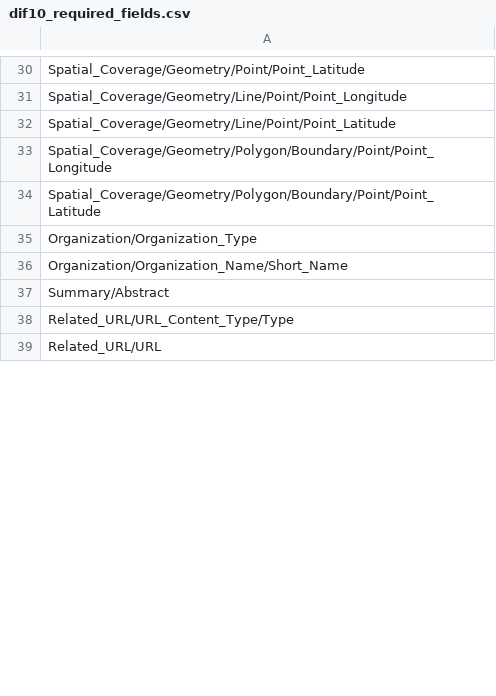
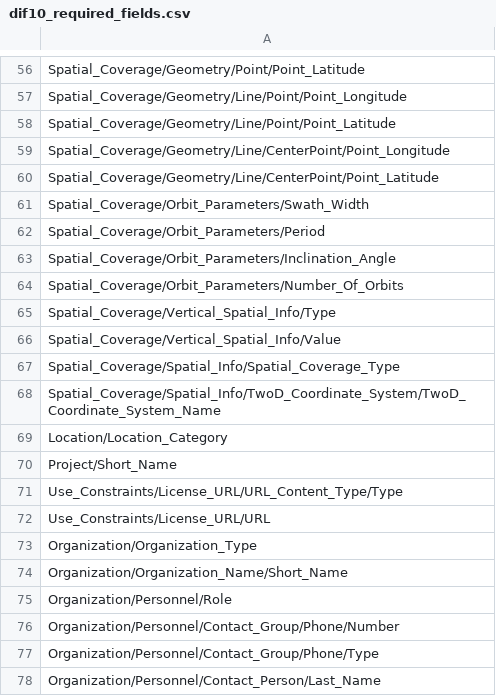
Before and after one commit to nasa/cmr-metadata-review, a CSV file: data/dif10_required_fields.csv, drawn as a sheet; only a part is shown, gaps mark what is left out; the shorter side is filled out with more unchanged rows; the diff covers the shown part only.

```diff
--- a/data/dif10_required_fields.csv
+++ b/data/dif10_required_fields.csv
@@ -32,6 +58,21 @@ Spatial_Coverage/Geometry/Line/Point/Point_Longitude
 Spatial_Coverage/Geometry/Line/Point/Point_Latitude
-Spatial_Coverage/Geometry/Polygon/Boundary/Point/Point_Longitude
-Spatial_Coverage/Geometry/Polygon/Boundary/Point/Point_Latitude
+Spatial_Coverage/Geometry/Line/CenterPoint/Point_Longitude
+Spatial_Coverage/Geometry/Line/CenterPoint/Point_Latitude
+Spatial_Coverage/Orbit_Parameters/Swath_Width
+Spatial_Coverage/Orbit_Parameters/Period
+Spatial_Coverage/Orbit_Parameters/Inclination_Angle
+Spatial_Coverage/Orbit_Parameters/Number_Of_Orbits
+Spatial_Coverage/Vertical_Spatial_Info/Type
+Spatial_Coverage/Vertical_Spatial_Info/Value
+Spatial_Coverage/Spatial_Info/Spatial_Coverage_Type
+Spatial_Coverage/Spatial_Info/TwoD_Coordinate_System/TwoD_Coordinate_System_Name
+Location/Location_Category
+Project/Short_Name
+Use_Constraints/License_URL/URL_Content_Type/Type
+Use_Constraints/License_URL/URL
 Organization/Organization_Type
 Organization/Organization_Name/Short_Name
-Summary/Abstract
+Organization/Personnel/Role
+Organization/Personnel/Contact_Group/Phone/Number
+Organization/Personnel/Contact_Group/Phone/Type
+Organization/Personnel/Contact_Person/Last_Name
```
Also changed, not shown: 41 added rows, 2 removed rows and 5 edited cells elsewhere in this file, data/dif10_desired_fields.csv, data/dif10_section_titles.csv.
